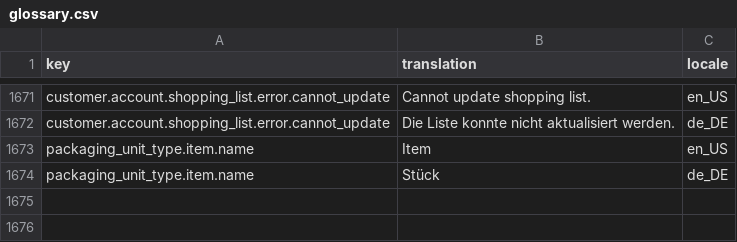
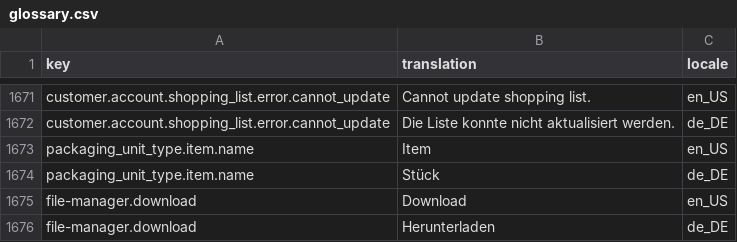
Before and after one commit to spryker-shop/b2b-demo-shop, a CSV file: data/import/glossary.csv, drawn as a sheet; only a part is shown, gaps mark what is left out.

Commit message:
[PS-1880] Added translations

```diff
--- a/data/import/glossary.csv
+++ b/data/import/glossary.csv
@@ -1674 +1674,3 @@ packaging_unit_type.item.name,Item,en_US
 packaging_unit_type.item.name,Stück,de_DE
+file-manager.download,Download,en_US
+file-manager.download,Herunterladen,de_DE
```
